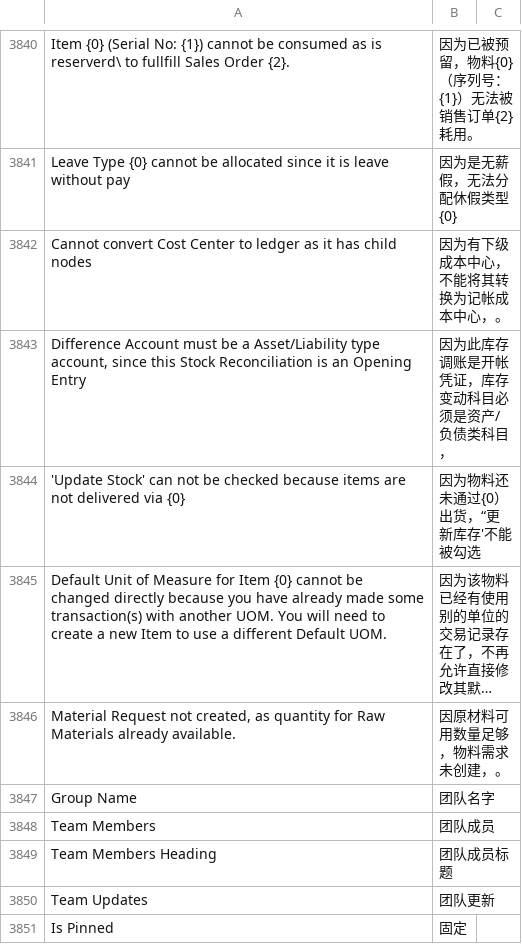
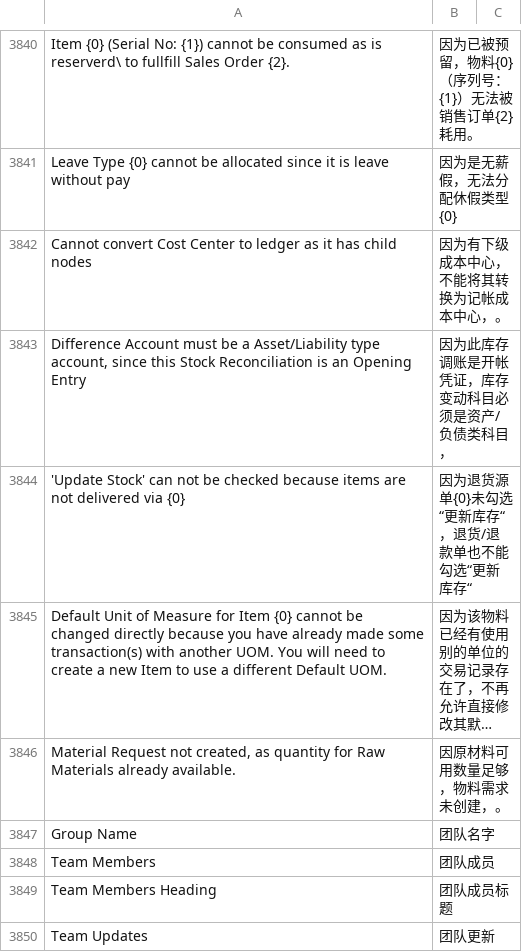
Before and after one commit to z1coyan/erpnext_chinese, a CSV file: erpnext_chinese/translations/zh.csv, drawn as a sheet; only a part is shown, gaps mark what is left out; the shorter side is filled out with more unchanged rows; long unchanged cells end in …; the diff names each change by its address in the sheet, - before the commit and + after, or states it on an @@ line.

Commit message:
https://gitee.com/yuzelin/erpnext-chinese-docs/issues/I6TT8S

```diff
--- a/erpnext_chinese/translations/zh.csv
+++ b/erpnext_chinese/translations/zh.csv
-B3844: 因为物料还未通过{0）出货，“更新库存'不能被勾选
+B3844: 因为退货源单{0}未勾选“更新库存“，退货/退款单也不能勾选“更新库存“
```
Also changed, not shown: 1 other file.
